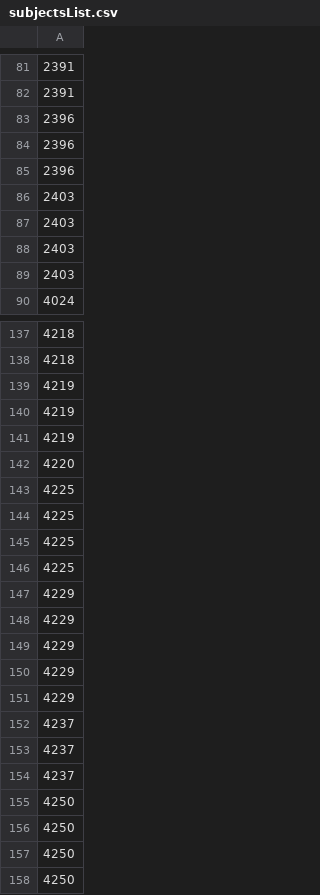
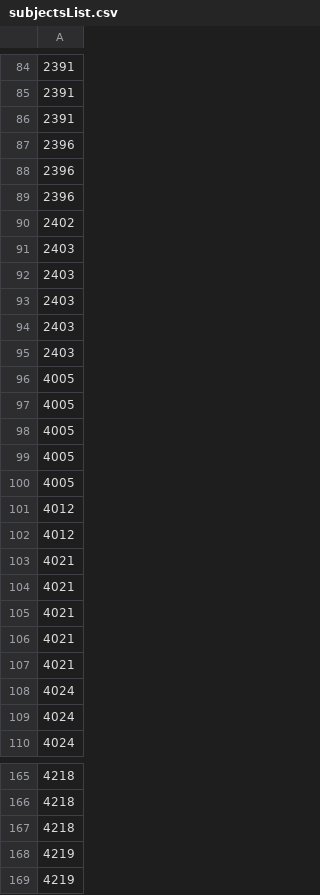
Before and after one commit to seqian/combineCSV, a CSV file: subjectsList.csv, drawn as a sheet; only a part is shown, gaps mark what is left out; the shorter side is filled out with more unchanged rows; the diff covers the shown part only; the diff names each change by its address in the sheet, - before the commit and + after, or states it on an @@ line.

```diff
--- a/subjectsList.csv
+++ b/subjectsList.csv
+row 86: 2391
+row 90: 2402
+row 95: 2403
+row 96: 4005
+row 97: 4005
+row 98: 4005
+row 99: 4005
+row 100: 4005
+row 101: 4012
+row 102: 4012
+row 103: 4021
+row 104: 4021
+row 105: 4021
+row 106: 4021
+row 107: 4021
+row 108: 4024
+row 109: 4024
+row 167: 4218
```
Also changed, not shown: 30 added rows and 4 removed rows elsewhere in this file, dataList.csv, 1 other file.
